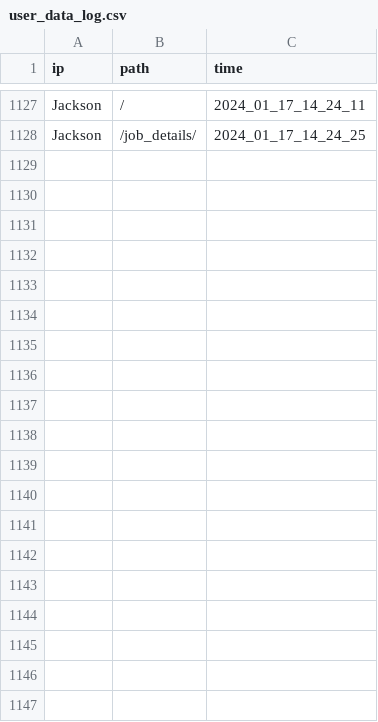
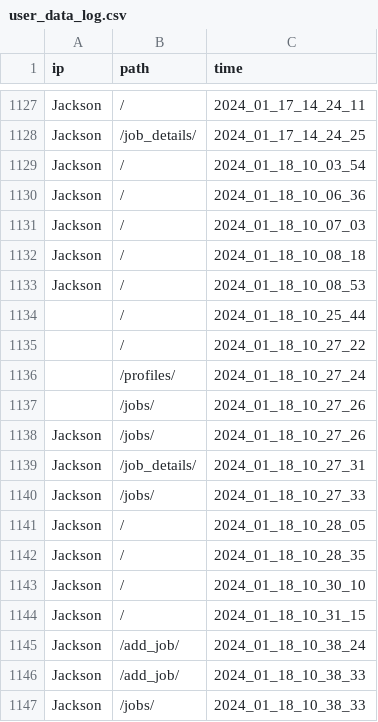
Before and after one commit to jacksonmunday/divi-webapp, a CSV file: divi/myapp/user_data_log.csv, drawn as a sheet; only a part is shown, gaps mark what is left out; the diff covers the shown part only; the diff names each change by its address in the sheet, - before the commit and + after, or states it on an @@ line.

```diff
--- a/divi/myapp/user_data_log.csv
+++ b/divi/myapp/user_data_log.csv
+row 1129: Jackson | / | 2024_01_18_10_03_54
+row 1130: Jackson | / | 2024_01_18_10_06_36
+row 1131: Jackson | / | 2024_01_18_10_07_03
+row 1132: Jackson | / | 2024_01_18_10_08_18
+row 1133: Jackson | / | 2024_01_18_10_08_53
+row 1134:  | / | 2024_01_18_10_25_44
+row 1135:  | / | 2024_01_18_10_27_22
+row 1136:  | /profiles/ | 2024_01_18_10_27_24
+row 1137:  | /jobs/ | 2024_01_18_10_27_26
+row 1138: Jackson | /jobs/ | 2024_01_18_10_27_26
+row 1139: Jackson | /job_details/ | 2024_01_18_10_27_31
+row 1140: Jackson | /jobs/ | 2024_01_18_10_27_33
+row 1141: Jackson | / | 2024_01_18_10_28_05
+row 1142: Jackson | / | 2024_01_18_10_28_35
+row 1143: Jackson | / | 2024_01_18_10_30_10
+row 1144: Jackson | / | 2024_01_18_10_31_15
+row 1145: Jackson | /add_job/ | 2024_01_18_10_38_24
+row 1146: Jackson | /add_job/ | 2024_01_18_10_38_33
+row 1147: Jackson | /jobs/ | 2024_01_18_10_38_33
```
Also changed, not shown: 10 added rows elsewhere in this file, divi/myapp/jobs.csv, 3 other files.
